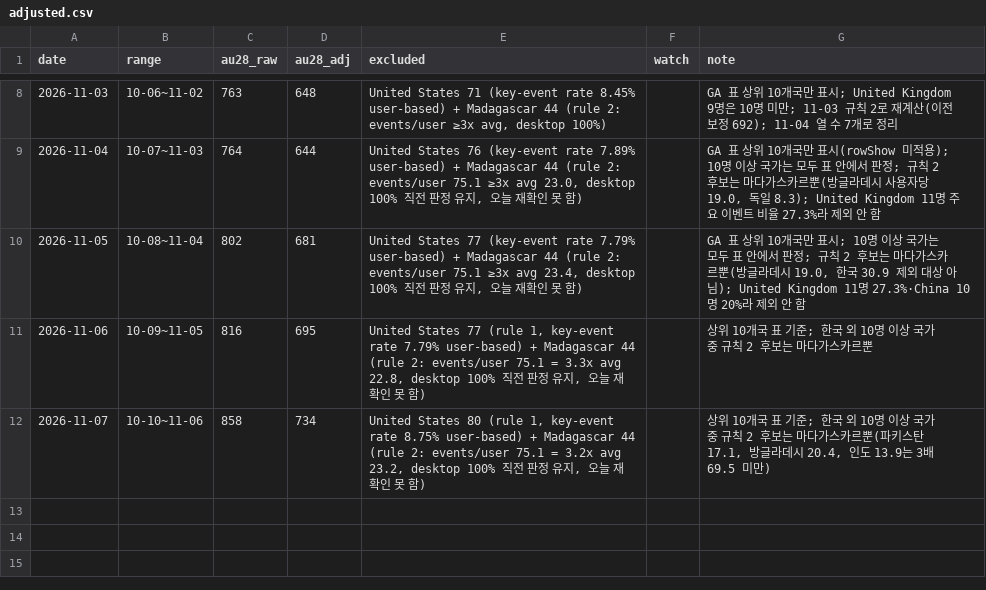
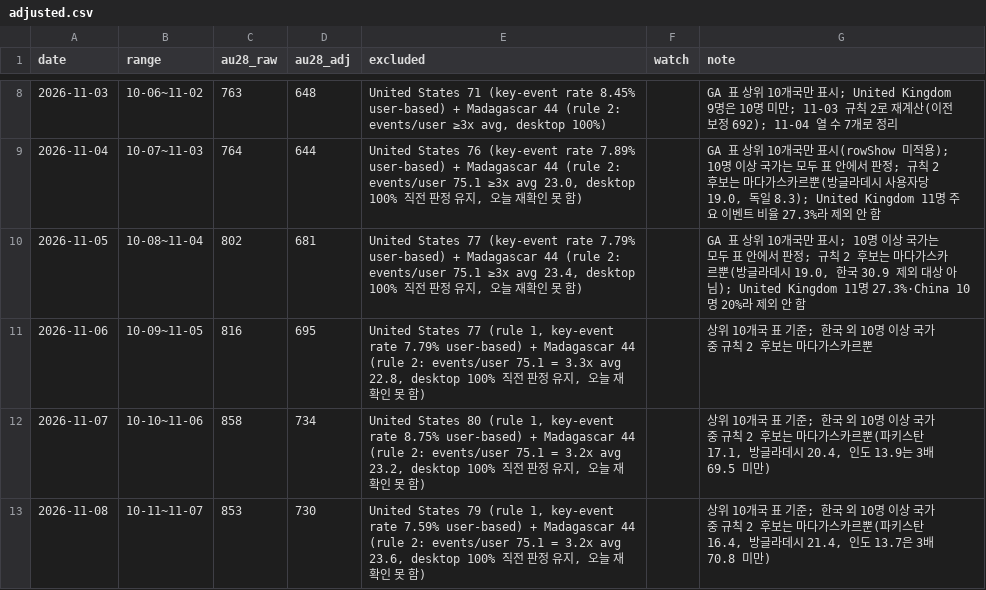
Before and after one commit to Kangchanghwan/only_ai_project, a CSV file: ops/metrics/adjusted.csv, drawn as a sheet; only a part is shown, gaps mark what is left out.

```diff
--- a/ops/metrics/adjusted.csv
+++ b/ops/metrics/adjusted.csv
@@ -12 +12,2 @@ date,range,au28_raw,au28_adj,excluded,watch,note
 2026-11-07,10-10~11-06,858,734,"United States 80 (rule 1, key-event rate 8.75% user-based) + Madagascar 44 (rule 2: events/user 75.1 = 3.2x avg 23.2, desktop 100% 직전 판정 유지, 오늘 재확인 못 함)",,"상위 10개국 표 기준; 한국 외 10명 이상 국가 중 규칙 2 후보는 마다가스카르뿐(파키스탄 17.1, 방글라데시 20.4, 인도 13.9는 3배 69.5 미만)"
+2026-11-08,10-11~11-07,853,730,"United States 79 (rule 1, key-event rate 7.59% user-based) + Madagascar 44 (rule 2: events/user 75.1 = 3.2x avg 23.6, desktop 100% 직전 판정 유지, 오늘 재확인 못 함)",,"상위 10개국 표 기준; 한국 외 10명 이상 국가 중 규칙 2 후보는 마다가스카르뿐(파키스탄 16.4, 방글라데시 21.4, 인도 13.7은 3배 70.8 미만)"
```
Also changed, not shown: ops/metrics/daily.csv, 6 other files.
